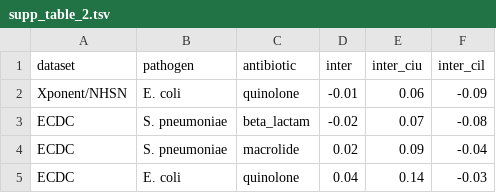
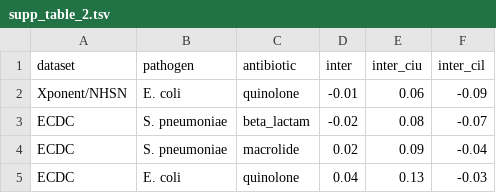
Before and after one commit to gradlab/geography, a TSV file: fig/supp_table_2.tsv, drawn as a sheet.

```diff
--- a/fig/supp_table_2.tsv
+++ b/fig/supp_table_2.tsv
@@ -2,4 +2,4 @@ dataset	pathogen	antibiotic	inter	inter_ciu	inter_cil
 Xponent/NHSN	E. coli	quinolone	-0.01	0.06	-0.09
-ECDC	S. pneumoniae	beta_lactam	-0.02	0.07	-0.08
+ECDC	S. pneumoniae	beta_lactam	-0.02	0.08	-0.07
 ECDC	S. pneumoniae	macrolide	0.02	0.09	-0.04
-ECDC	E. coli	quinolone	0.04	0.14	-0.03
+ECDC	E. coli	quinolone	0.04	0.13	-0.03
```
Also changed, not shown: 13 other files.
